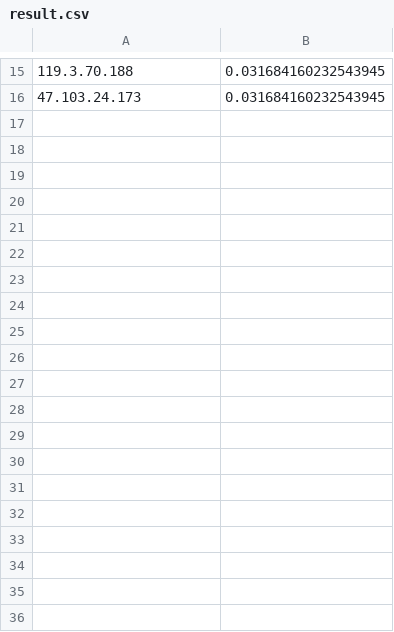
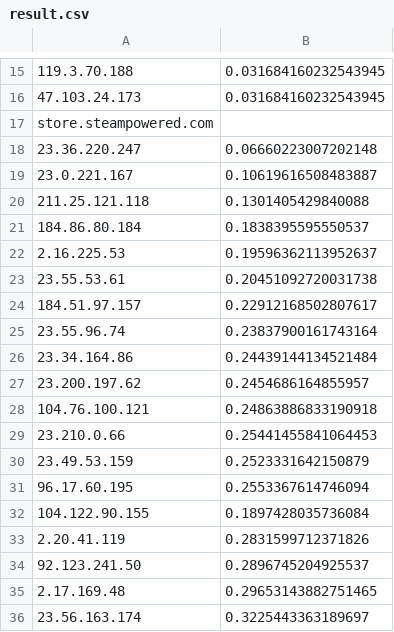
Before and after one commit to wangzaiQQx/Hello-World, a CSV file: ping/result.csv, drawn as a sheet; only a part is shown, gaps mark what is left out; the diff covers the shown part only; the diff names each change by its address in the sheet, - before the commit and + after, or states it on an @@ line.

Commit message:
ping steam

```diff
--- a/ping/result.csv
+++ b/ping/result.csv
+row 17: store.steampowered.com
+row 18: 23.36.220.247 | 0.06660223007202148
+row 19: 23.0.221.167 | 0.10619616508483887
+row 20: 211.25.121.118 | 0.1301405429840088
+row 21: 184.86.80.184 | 0.1838395595550537
+row 22: 2.16.225.53 | 0.19596362113952637
+row 23: 23.55.53.61 | 0.20451092720031738
+row 24: 184.51.97.157 | 0.22912168502807617
+row 25: 23.55.96.74 | 0.23837900161743164
+row 26: 23.34.164.86 | 0.24439144134521484
+row 27: 23.200.197.62 | 0.2454686164855957
+row 28: 104.76.100.121 | 0.24863886833190918
+row 29: 23.210.0.66 | 0.25441455841064453
+row 30: 23.49.53.159 | 0.2523331642150879
+row 31: 96.17.60.195 | 0.2553367614746094
+row 32: 104.122.90.155 | 0.1897428035736084
+row 33: 2.20.41.119 | 0.2831599712371826
+row 34: 92.123.241.50 | 0.2896745204925537
+row 35: 2.17.169.48 | 0.29653143882751465
+row 36: 23.56.163.174 | 0.3225443363189697
```
Also changed, not shown: 32 added rows elsewhere in this file, 2 other files.
